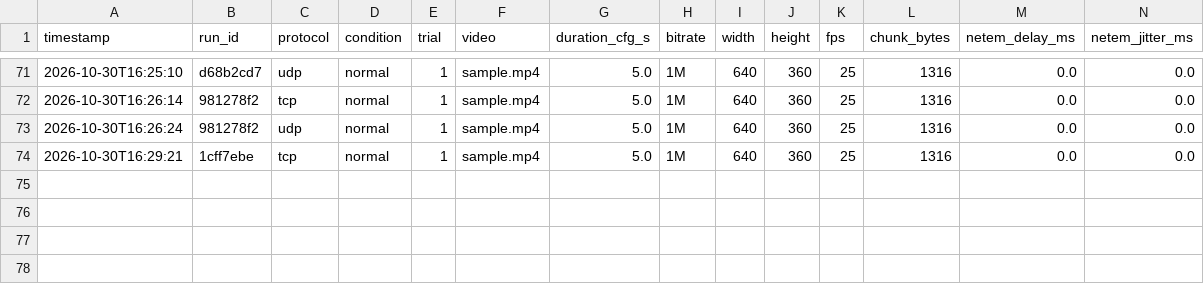
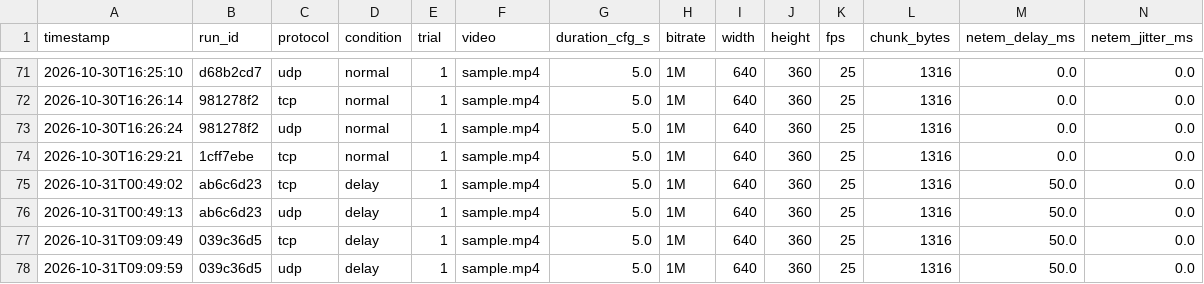
Before and after one commit to rajakshara2004-cmyk/CN-PROJECT, a CSV file: results/experiments.csv, drawn as a sheet; only a part is shown, gaps mark what is left out; rows hold the shown columns only; the diff names each change by its address in the sheet, - before the commit and + after, or states it on an @@ line.

Commit message:
results

```diff
--- a/results/experiments.csv
+++ b/results/experiments.csv
+row 75: 2026-10-31T00:49:02 | ab6c6d23 | tcp | delay | 1 | sample.mp4 | 5.0 | 1M | 640 | 360 | 25 | 1316 | 50.0 | 0.0
+row 76: 2026-10-31T00:49:13 | ab6c6d23 | udp | delay | 1 | sample.mp4 | 5.0 | 1M | 640 | 360 | 25 | 1316 | 50.0 | 0.0
+row 77: 2026-10-31T09:09:49 | 039c36d5 | tcp | delay | 1 | sample.mp4 | 5.0 | 1M | 640 | 360 | 25 | 1316 | 50.0 | 0.0
+row 78: 2026-10-31T09:09:59 | 039c36d5 | udp | delay | 1 | sample.mp4 | 5.0 | 1M | 640 | 360 | 25 | 1316 | 50.0 | 0.0
```
